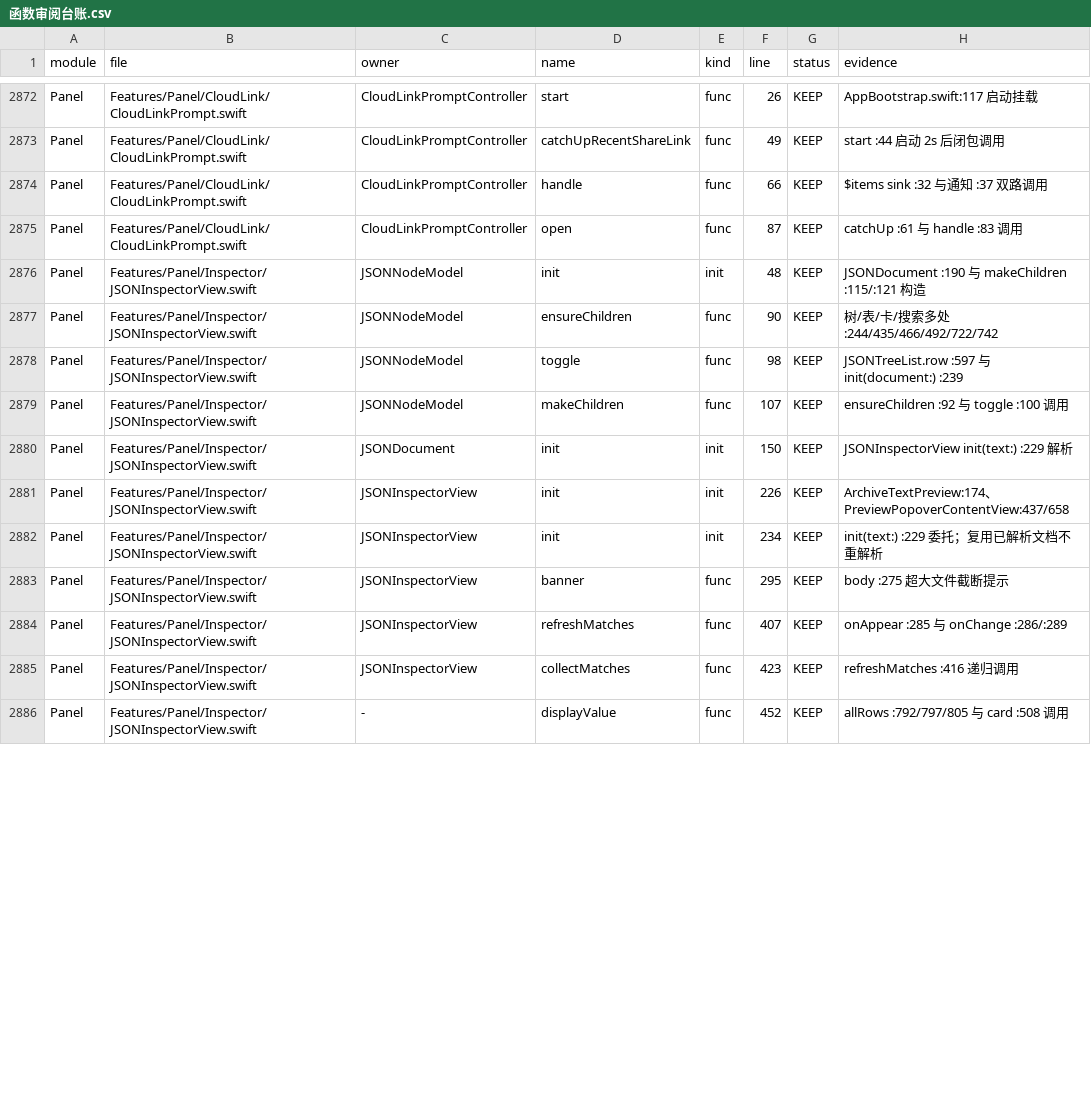
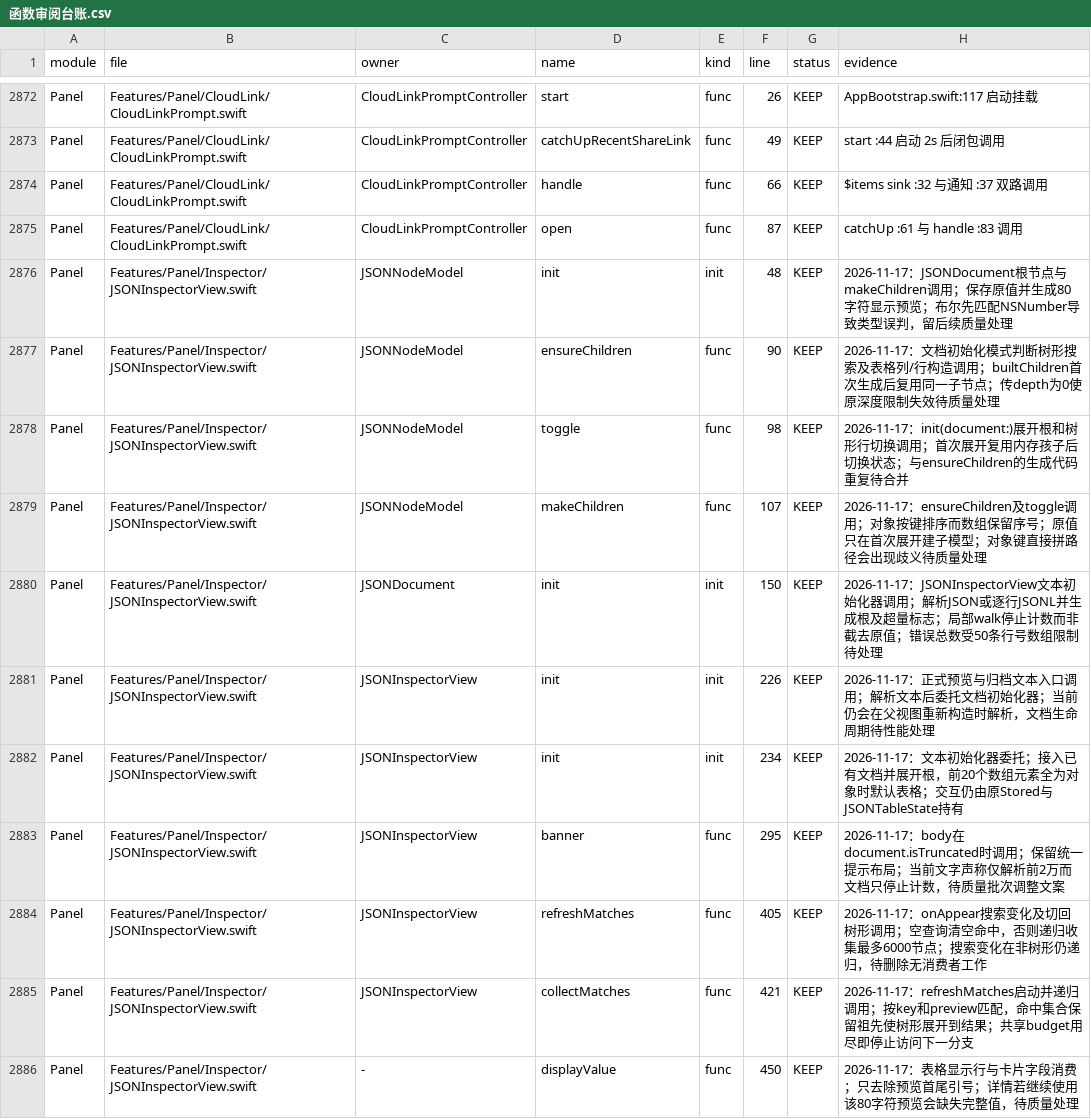
Before and after one commit to sxyq/Kitnest, a CSV file: docs/40-审计与核对/数据表/函数审阅台账.csv, drawn as a sheet; only a part is shown, gaps mark what is left out; the diff covers the shown part only.

Commit message:
perf(json): 表格每轮复用行列结果并完整显示紧凑工具条
需求（2026-11-17 用户原话）：「性能优化空间……代码整理、代码质量管理、代码精简……每完成一部分，清理一部分就提交一部分。」
改动文件：JSONInspectorView.swift、tools/rebuild_ledger.py、函数清单、函数审阅台账、符号索引、模块依赖图及全量审计报告。
具体改动：原columns/allRows/rowValues/header改为显式接收本轮结果的方法；body只生成一次列、原始行及搜索/筛选/排序行，行数、页数、切片、单元格和列选项复用同一数据。删除六个重复派生属性；保持每页500行、最多50000行、前500项列推导与60个筛选选项。紧凑四分段工具条152→176pt，解决首个树形分段左缘裁切。Swift源码净减20行；新增4个命名定义均来自已有计算属性，函数4181→4185；JSON检视器22项已逐体审读，当前本轮163条、剩余4022条。
实测：正式build.sh单任务完成编译、签名和部署；已安装App内原四字段JSON的Version搜索显示1/4行，Originator列筛选保留一行，清除恢复四行，键表头倒序正确。工具条宽度调整后再次构建并重启，实际窗口截图确认四个分段完整显示。函数资料一致，CodeGraph已同步；不使用未测量的大JSON性能比例。

```diff
--- a/docs/40-审计与核对/数据表/函数审阅台账.csv
+++ b/docs/40-审计与核对/数据表/函数审阅台账.csv
@@ -2875,12 +2875,12 @@ Panel,Features/Panel/CloudLink/CloudLinkPrompt.swift,CloudLinkPromptController,h
 Panel,Features/Panel/CloudLink/CloudLinkPrompt.swift,CloudLinkPromptController,open,func,87,KEEP,catchUp :61 与 handle :83 调用
-Panel,Features/Panel/Inspector/JSONInspectorView.swift,JSONNodeModel,init,init,48,KEEP,JSONDocument :190 与 makeChildren :115/:121 构造
-Panel,Features/Panel/Inspector/JSONInspectorView.swift,JSONNodeModel,ensureChildren,func,90,KEEP,树/表/卡/搜索多处 :244/435/466/492/722/742
-Panel,Features/Panel/Inspector/JSONInspectorView.swift,JSONNodeModel,toggle,func,98,KEEP,JSONTreeList.row :597 与 init(document:) :239
-Panel,Features/Panel/Inspector/JSONInspectorView.swift,JSONNodeModel,makeChildren,func,107,KEEP,ensureChildren :92 与 toggle :100 调用
-Panel,Features/Panel/Inspector/JSONInspectorView.swift,JSONDocument,init,init,150,KEEP,JSONInspectorView init(text:) :229 解析
-Panel,Features/Panel/Inspector/JSONInspectorView.swift,JSONInspectorView,init,init,226,KEEP,ArchiveTextPreview:174、PreviewPopoverContentView:437/658
-Panel,Features/Panel/Inspector/JSONInspectorView.swift,JSONInspectorView,init,init,234,KEEP,init(text:) :229 委托；复用已解析文档不重解析
-Panel,Features/Panel/Inspector/JSONInspectorView.swift,JSONInspectorView,banner,func,295,KEEP,body :275 超大文件截断提示
-Panel,Features/Panel/Inspector/JSONInspectorView.swift,JSONInspectorView,refreshMatches,func,407,KEEP,onAppear :285 与 onChange :286/:289
-Panel,Features/Panel/Inspector/JSONInspectorView.swift,JSONInspectorView,collectMatches,func,423,KEEP,refreshMatches :416 递归调用
-Panel,Features/Panel/Inspector/JSONInspectorView.swift,-,displayValue,func,452,KEEP,allRows :792/797/805 与 card :508 调用
+Panel,Features/Panel/Inspector/JSONInspectorView.swift,JSONNodeModel,init,init,48,KEEP,2026-11-17：JSONDocument根节点与makeChildren调用；保存原值并生成80字符显示预览；布尔先匹配NSNumber导致类型误判，留后续质量处理
+Panel,Features/Panel/Inspector/JSONInspectorView.swift,JSONNodeModel,ensureChildren,func,90,KEEP,2026-11-17：文档初始化模式判断树形搜索及表格列/行构造调用；builtChildren首次生成后复用同一子节点；传depth为0使原深度限制失效待质量处理
+Panel,Features/Panel/Inspector/JSONInspectorView.swift,JSONNodeModel,toggle,func,98,KEEP,2026-11-17：init(document:)展开根和树形行切换调用；首次展开复用内存孩子后切换状态；与ensureChildren的生成代码重复待合并
+Panel,Features/Panel/Inspector/JSONInspectorView.swift,JSONNodeModel,makeChildren,func,107,KEEP,2026-11-17：ensureChildren及toggle调用；对象按键排序而数组保留序号；原值只在首次展开建子模型；对象键直接拼路径会出现歧义待质量处理
+Panel,Features/Panel/Inspector/JSONInspectorView.swift,JSONDocument,init,init,150,KEEP,2026-11-17：JSONInspectorView文本初始化器调用；解析JSON或逐行JSONL并生成根及超量标志；局部walk停止计数而非截去原值；错误总数受50条行号数组限制待处理
+Panel,Features/Panel/Inspector/JSONInspectorView.swift,JSONInspectorView,init,init,226,KEEP,2026-11-17：正式预览与归档文本入口调用；解析文本后委托文档初始化器；当前仍会在父视图重新构造时解析，文档生命周期待性能处理
+Panel,Features/Panel/Inspector/JSONInspectorView.swift,JSONInspectorView,init,init,234,KEEP,2026-11-17：文本初始化器委托；接入已有文档并展开根，前20个数组元素全为对象时默认表格；交互仍由原Stored与JSONTableState持有
+Panel,Features/Panel/Inspector/JSONInspectorView.swift,JSONInspectorView,banner,func,295,KEEP,2026-11-17：body在document.isTruncated时调用；保留统一提示布局；当前文字声称仅解析前2万而文档只停止计数，待质量批次调整文案
+Panel,Features/Panel/Inspector/JSONInspectorView.swift,JSONInspectorView,refreshMatches,func,405,KEEP,2026-11-17：onAppear搜索变化及切回树形调用；空查询清空命中，否则递归收集最多6000节点；搜索变化在非树形仍递归，待删除无消费者工作
+Panel,Features/Panel/Inspector/JSONInspectorView.swift,JSONInspectorView,collectMatches,func,421,KEEP,2026-11-17：refreshMatches启动并递归调用；按key和preview匹配，命中集合保留祖先使树形展开到结果；共享budget用尽即停止访问下一分支
+Panel,Features/Panel/Inspector/JSONInspectorView.swift,-,displayValue,func,450,KEEP,2026-11-17：表格显示行与卡片字段消费；只去除预览首尾引号；详情若继续使用该80字符预览会缺失完整值，待质量处理
```
Also changed, not shown: 4 added rows and 15 edited cells elsewhere in this file, 6 other files.
